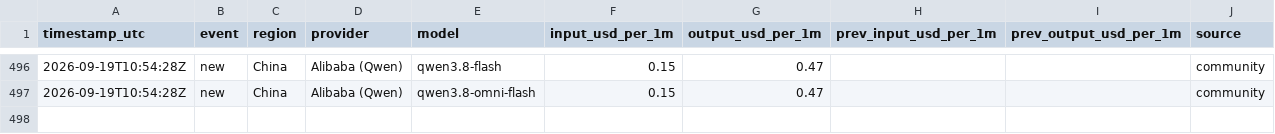
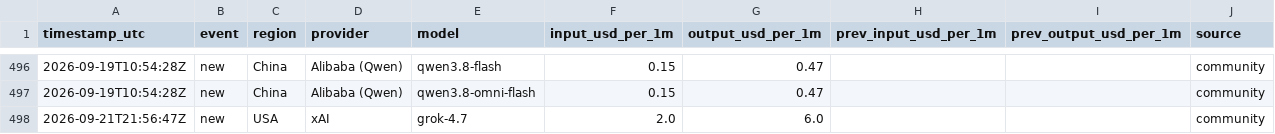
Before and after one commit to Filip-Vitek/ai-prices-monitor, a CSV file: data/prices.csv, drawn as a sheet; only a part is shown, gaps mark what is left out; the diff names each change by its address in the sheet, - before the commit and + after, or states it on an @@ line.

```diff
--- a/data/prices.csv
+++ b/data/prices.csv
+row 498: 2026-09-21T21:56:47Z | new | USA | xAI | grok-4.7 | 2.0 | 6.0 |  |  | community
```
Also changed, not shown: 1 other file.
